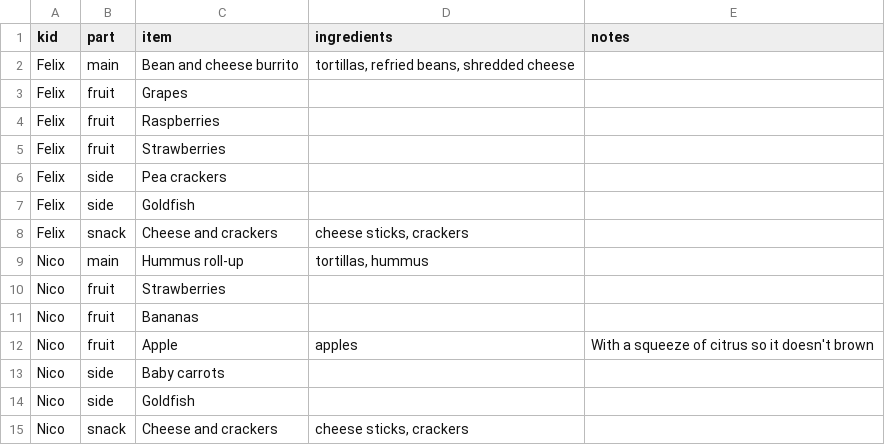
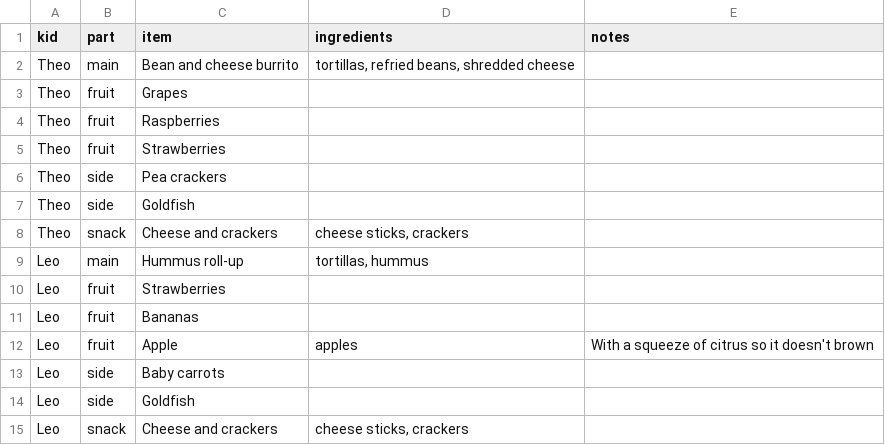
Before and after one commit to msammons/simmer, a CSV file: data/lunches.csv, drawn as a sheet.

```diff
--- a/data/lunches.csv
+++ b/data/lunches.csv
@@ -1,15 +1,15 @@
 kid,part,item,ingredients,notes
-Felix,main,Bean and cheese burrito,"tortillas, refried beans, shredded cheese",
-Felix,fruit,Grapes,,
-Felix,fruit,Raspberries,,
-Felix,fruit,Strawberries,,
-Felix,side,Pea crackers,,
-Felix,side,Goldfish,,
-Felix,snack,Cheese and crackers,"cheese sticks, crackers",
-Nico,main,Hummus roll-up,"tortillas, hummus",
-Nico,fruit,Strawberries,,
-Nico,fruit,Bananas,,
-Nico,fruit,Apple,apples,With a squeeze of citrus so it doesn't brown
-Nico,side,Baby carrots,,
-Nico,side,Goldfish,,
-Nico,snack,Cheese and crackers,"cheese sticks, crackers",
+Theo,main,Bean and cheese burrito,"tortillas, refried beans, shredded cheese",
+Theo,fruit,Grapes,,
+Theo,fruit,Raspberries,,
+Theo,fruit,Strawberries,,
+Theo,side,Pea crackers,,
+Theo,side,Goldfish,,
+Theo,snack,Cheese and crackers,"cheese sticks, crackers",
+Leo,main,Hummus roll-up,"tortillas, hummus",
+Leo,fruit,Strawberries,,
+Leo,fruit,Bananas,,
+Leo,fruit,Apple,apples,With a squeeze of citrus so it doesn't brown
+Leo,side,Baby carrots,,
+Leo,side,Goldfish,,
+Leo,snack,Cheese and crackers,"cheese sticks, crackers",
```
Also changed, not shown: data/profile.csv, data/recipes.csv, 18 other files.
